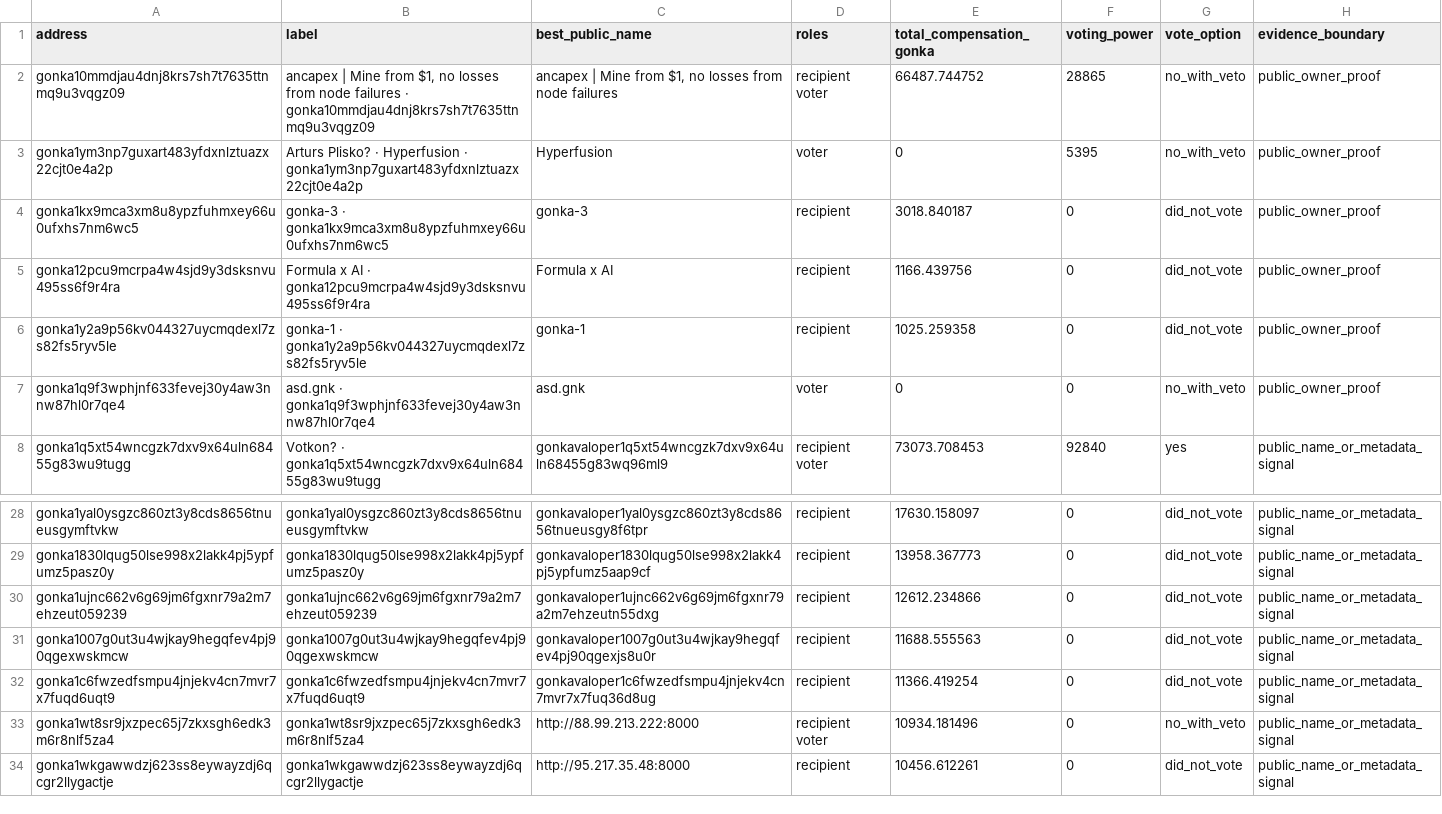
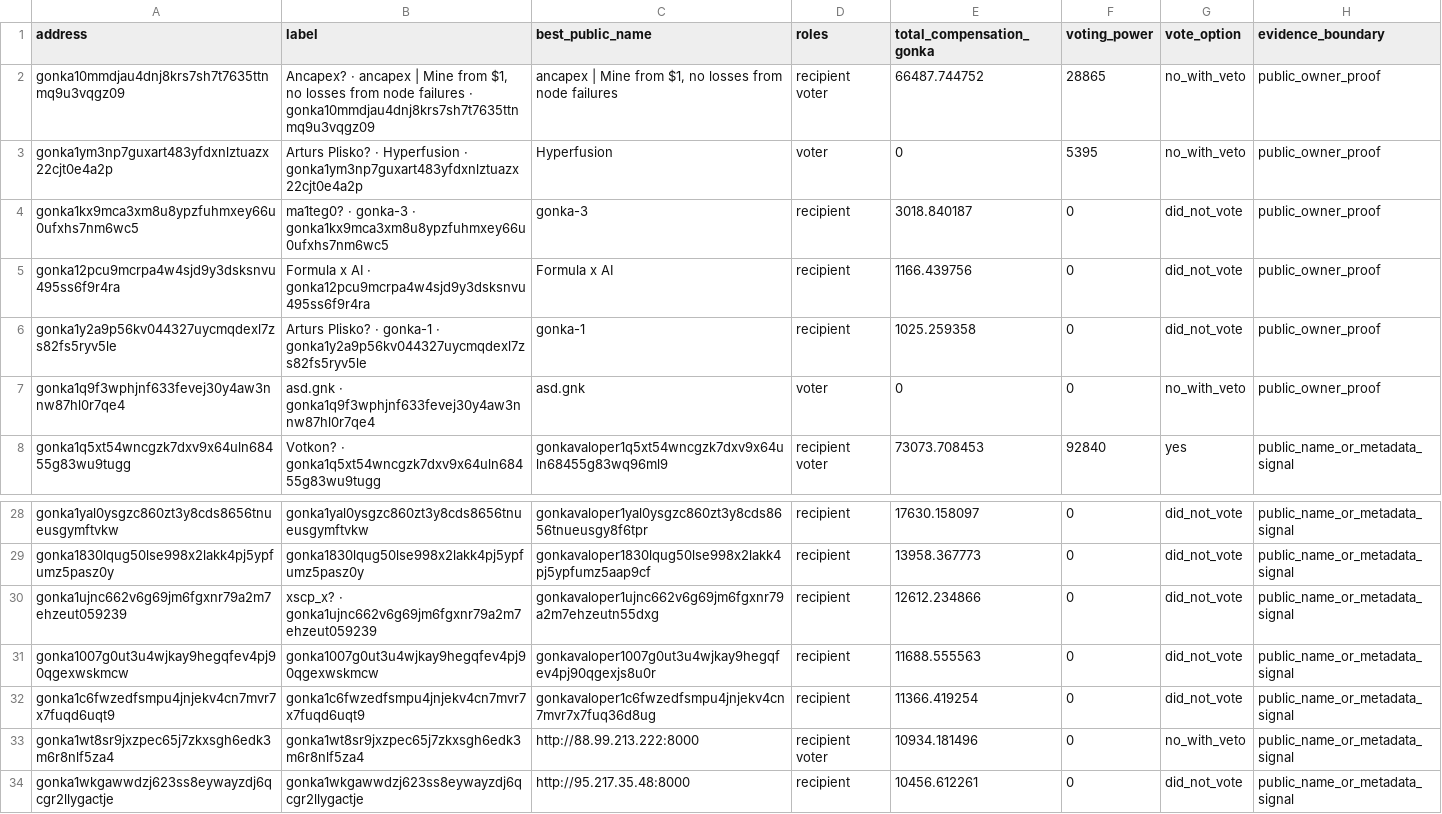
Before and after one commit to huxuxuya/67-propsal-check, a CSV file: reports/public_name_enrichment.csv, drawn as a sheet; only a part is shown, gaps mark what is left out; the diff names each change by its address in the sheet, - before the commit and + after, or states it on an @@ line.

```diff
--- a/reports/public_name_enrichment.csv
+++ b/reports/public_name_enrichment.csv
-B2 (label): ancapex |…
+B2 (label): Ancapex? · ancapex |…
-B4 (label): gonka-3 ·…
+B4 (label): ma1teg0? · gonka-3 ·…
-B6 (label): gonka-1 ·…
+B6 (label): Arturs Plisko? · gonka-1 ·…
-B30 (label): gonka1ujnc662v6g69jm6fgxnr79a2m7ehzeut059239
+B30 (label): xscp_x? · gonka1ujnc662v6g69jm6fgxnr79a2m7ehzeut059239
```
Also changed, not shown: reports/chat_participant_attribution.csv, reports/interest_clusters.csv, 29 other files.
